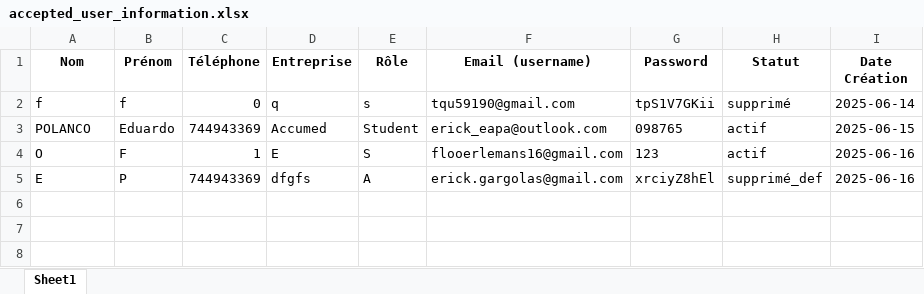
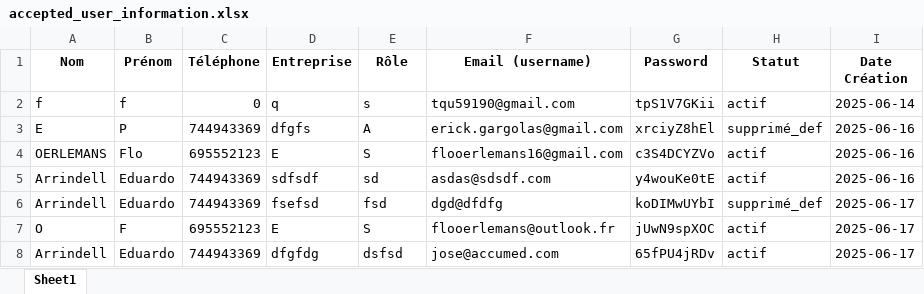
Before and after one commit to eduardopolanc/HOSPITALIX, an Excel workbook: static/accepted_user_information.xlsx, sheet Sheet1, drawn as a sheet; values as stored, in another font and other column widths than the file's, no borders; removed rows and columns are numbered as before the commit, all else as after; the diff names each change by its address in the sheet, - before the commit and + after, or states it on an @@ line.

```diff
--- a/static/accepted_user_information.xlsx (sheet Sheet1)
+++ b/static/accepted_user_information.xlsx (sheet Sheet1)
-H2 (Statut): supprimé
+H2 (Statut): actif
-row 3: POLANCO | Eduardo | 744943369 | Accumed | Student | erick_eapa@outlook.com | 098765 | actif | 2025-06-15
-row 4: O | F | 1 | E | S | flooerlemans16@gmail.com | 123 | actif | 2025-06-16
+row 4: OERLEMANS | Flo | 695552123 | E | S | flooerlemans16@gmail.com | c3S4DCYZVo | actif | 2025-06-16
+row 5: Arrindell | Eduardo | 744943369 | sdfsdf | sd | asdas@sdsdf.com | y4wouKe0tE | actif | 2025-06-16
+row 6: Arrindell | Eduardo | 744943369 | fsefsd | fsd | dgd@dfdfg | koDIMwUYbI | supprimé_def | 2025-06-17
+row 7: O | F | 695552123 | E | S | flooerlemans@outlook.fr | jUwN9spXOC | actif | 2025-06-17
+row 8: Arrindell | Eduardo | 744943369 | dfgfdg | dsfsd | jose@accumed.com | 65fPU4jRDv | actif | 2025-06-17
```
Also changed, not shown: demandes_en_attente.xlsx, static/historique_statuts.xlsx, 2 other files.
